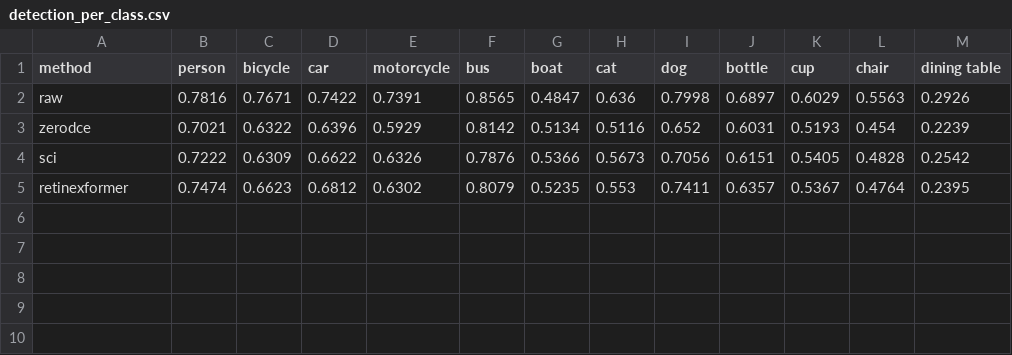
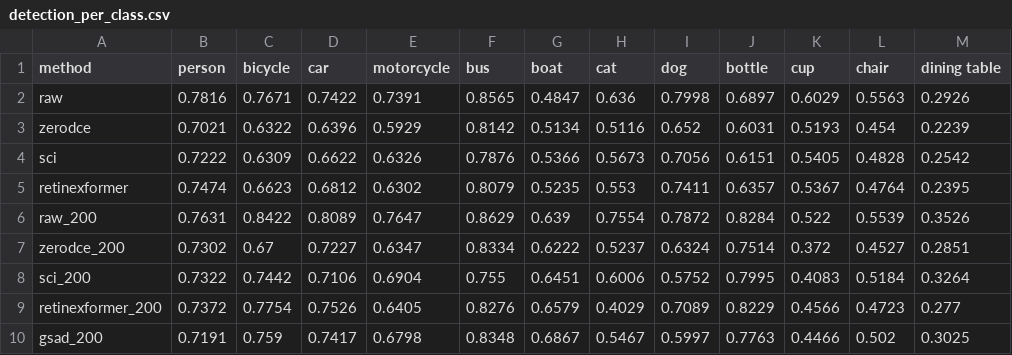
Before and after one commit to Crazycraftie/low-light-enhancement-btp, a CSV file: results/detection_per_class.csv, drawn as a sheet.

```diff
--- a/results/detection_per_class.csv
+++ b/results/detection_per_class.csv
@@ -5 +5,6 @@ sci,0.7222,0.6309,0.6622,0.6326,0.7876,0.5366,0.5673,0.7056,0.6151,0.5405,0.4828
 retinexformer,0.7474,0.6623,0.6812,0.6302,0.8079,0.5235,0.553,0.7411,0.6357,0.5367,0.4764,0.2395
+raw_200,0.7631,0.8422,0.8089,0.7647,0.8629,0.639,0.7554,0.7872,0.8284,0.522,0.5539,0.3526
+zerodce_200,0.7302,0.67,0.7227,0.6347,0.8334,0.6222,0.5237,0.6324,0.7514,0.372,0.4527,0.2851
+sci_200,0.7322,0.7442,0.7106,0.6904,0.755,0.6451,0.6006,0.5752,0.7995,0.4083,0.5184,0.3264
+retinexformer_200,0.7372,0.7754,0.7526,0.6405,0.8276,0.6579,0.4029,0.7089,0.8229,0.4566,0.4723,0.277
+gsad_200,0.7191,0.759,0.7417,0.6798,0.8348,0.6867,0.5467,0.5997,0.7763,0.4466,0.502,0.3025
```
Also changed, not shown: results/detection.csv, results/speed.csv, 35 other files.
